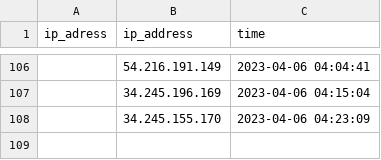
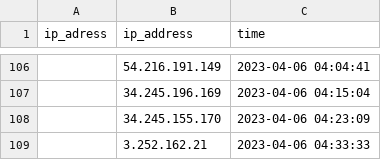
Before and after one commit to ITMarSpain/ipdata-, a CSV file: ipdata.csv, drawn as a sheet; only a part is shown, gaps mark what is left out; the diff names each change by its address in the sheet, - before the commit and + after, or states it on an @@ line.

Commit message:
test

```diff
--- a/ipdata.csv
+++ b/ipdata.csv
+row 109:  | 3.252.162.21 | 2023-04-06 04:33:33
```
